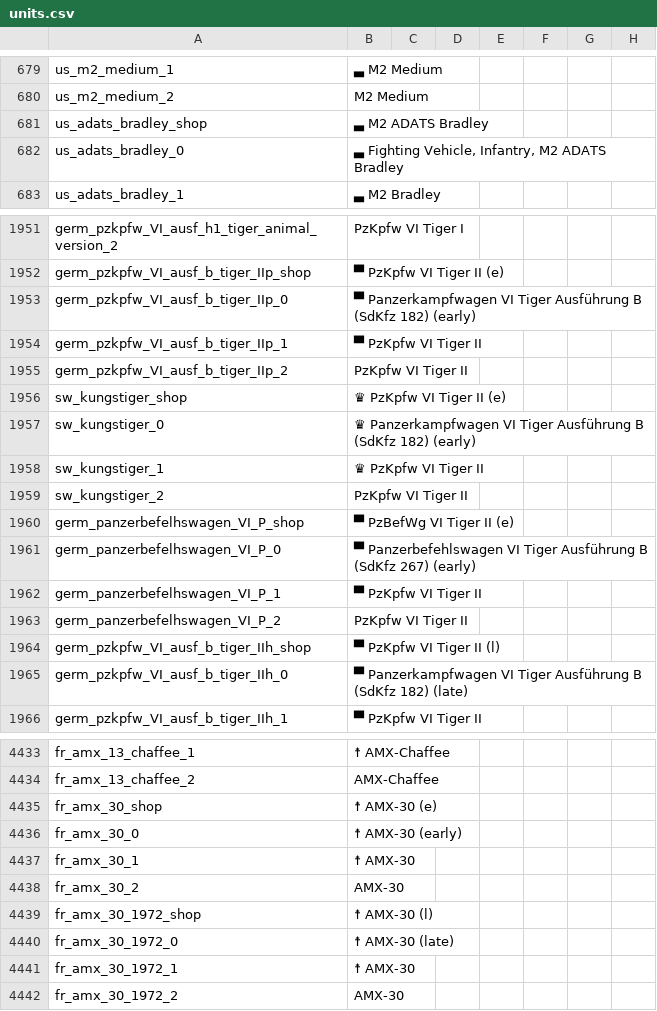
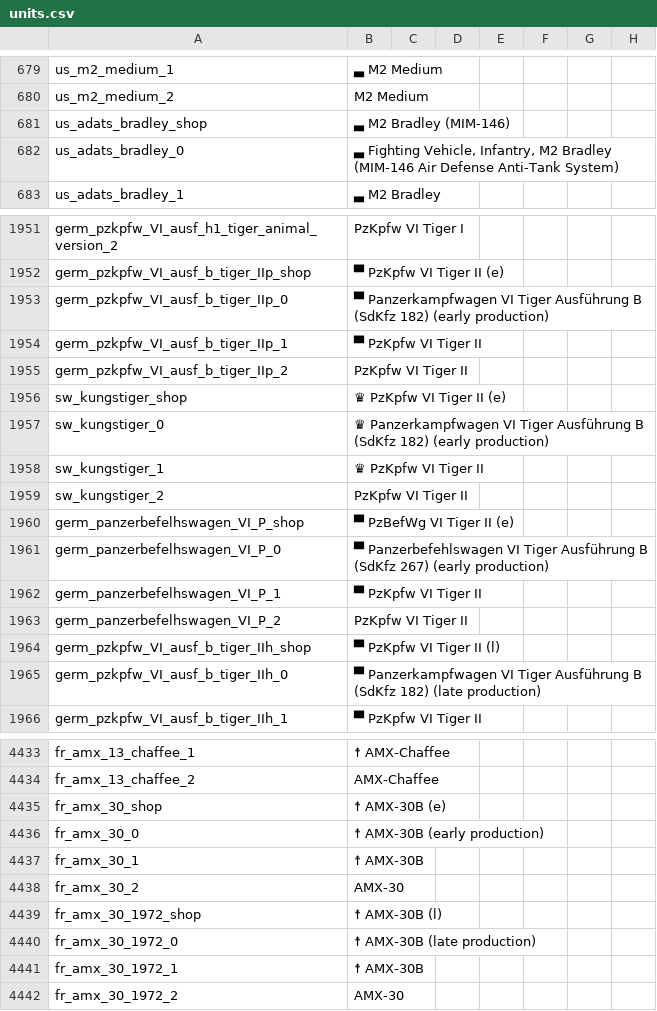
Before and after one commit to ZLEA1138/THCD, a CSV file: units.csv, drawn as a sheet; only a part is shown, gaps mark what is left out; the diff covers the shown part only; the diff names each change by its address in the sheet, - before the commit and + after, or states it on an @@ line.

```diff
--- a/units.csv
+++ b/units.csv
-B681: ▃ M2 ADATS Bradley
+B681: ▃ M2 Bradley (MIM-146)
-B682: …Infantry, M2 ADATS Bradley
+B682: …Infantry, M2 Bradley (MIM-146 Air Defense Anti-Tank System)
-B1953: …(SdKfz 182) (early)
+B1953: …(SdKfz 182) (early production)
-B1957: …(SdKfz 182) (early)
+B1957: …(SdKfz 182) (early production)
-B1961: …(SdKfz 267) (early)
+B1961: …(SdKfz 267) (early production)
-B1965: …(SdKfz 182) (late)
+B1965: …(SdKfz 182) (late production)
-B4435: ☨ AMX-30 (e)
+B4435: ☨ AMX-30B (e)
-B4436: ☨ AMX-30 (early)
+B4436: ☨ AMX-30B (early production)
-B4437: ☨ AMX-30
+B4437: ☨ AMX-30B
-B4439: ☨ AMX-30 (l)
+B4439: ☨ AMX-30B (l)
-B4440: ☨ AMX-30 (late)
+B4440: ☨ AMX-30B (late production)
-B4441: ☨ AMX-30
+B4441: ☨ AMX-30B
```
Also changed, not shown: 94 edited cells elsewhere in this file.
